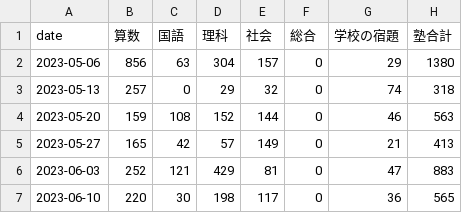
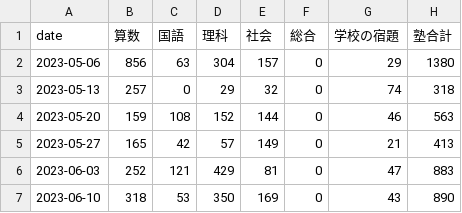
Before and after one commit to mustangsally1973/mustangasally1973.github.io, a CSV file: data/kazuma_study_weekly_summary.csv, drawn as a sheet.

```diff
--- a/data/kazuma_study_weekly_summary.csv
+++ b/data/kazuma_study_weekly_summary.csv
@@ -6,2 +6,2 @@ date,算数,国語,理科,社会,総合,学校の宿題,塾合計
 2023-06-03,252,121,429,81,0,47,883
-2023-06-10,220,30,198,117,0,36,565
+2023-06-10,318,53,350,169,0,43,890
```
Also changed, not shown: data/kazuma_study_daily_summary.csv, data/kazuma_study_recode.csv, 1 other file.
